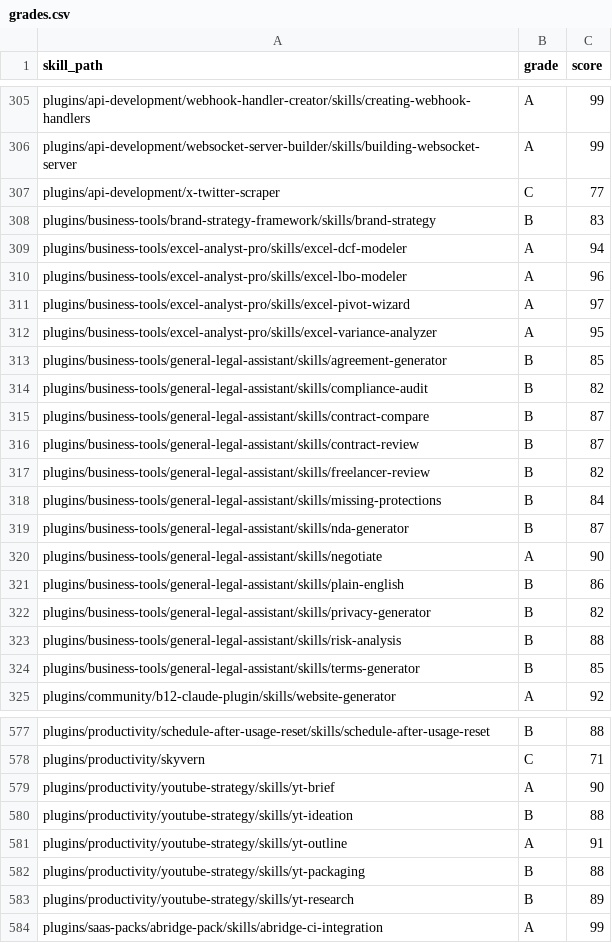
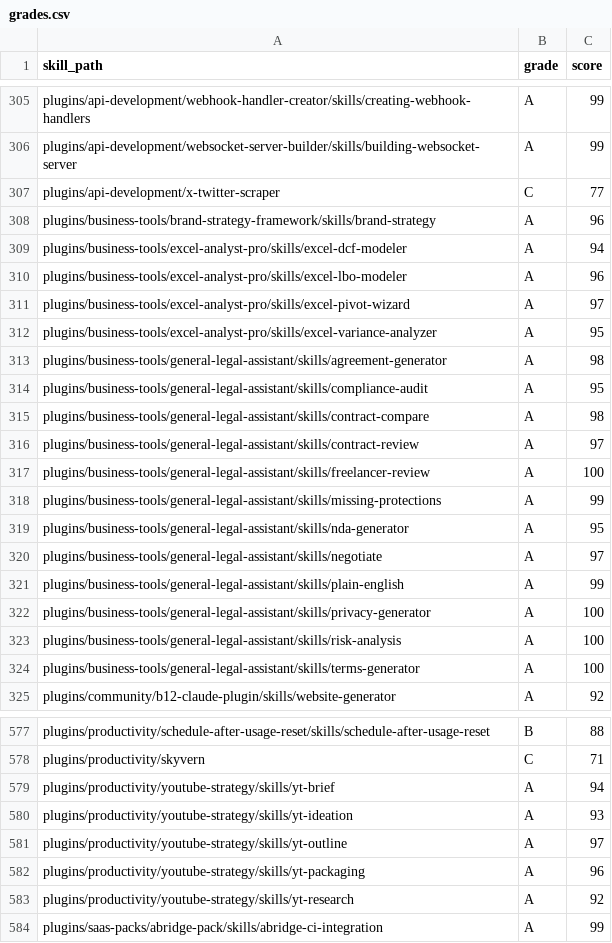
Before and after one commit to Ben-Home/tons-of-skills-marketplace, a CSV file: freshie/grades.csv, drawn as a sheet; only a part is shown, gaps mark what is left out; the diff covers the shown part only.

Commit message:
chore(freshie): publish run 153 repair projections

```diff
--- a/freshie/grades.csv
+++ b/freshie/grades.csv
@@ -307,3 +307,3 @@ plugins/api-development/websocket-server-builder/skills/building-websocket-serve
 plugins/api-development/x-twitter-scraper,C,77
-plugins/business-tools/brand-strategy-framework/skills/brand-strategy,B,83
+plugins/business-tools/brand-strategy-framework/skills/brand-strategy,A,96
 plugins/business-tools/excel-analyst-pro/skills/excel-dcf-modeler,A,94
@@ -312,14 +312,14 @@ plugins/business-tools/excel-analyst-pro/skills/excel-pivot-wizard,A,97
 plugins/business-tools/excel-analyst-pro/skills/excel-variance-analyzer,A,95
-plugins/business-tools/general-legal-assistant/skills/agreement-generator,B,85
-plugins/business-tools/general-legal-assistant/skills/compliance-audit,B,82
-plugins/business-tools/general-legal-assistant/skills/contract-compare,B,87
-plugins/business-tools/general-legal-assistant/skills/contract-review,B,87
-plugins/business-tools/general-legal-assistant/skills/freelancer-review,B,82
-plugins/business-tools/general-legal-assistant/skills/missing-protections,B,84
-plugins/business-tools/general-legal-assistant/skills/nda-generator,B,87
-plugins/business-tools/general-legal-assistant/skills/negotiate,A,90
-plugins/business-tools/general-legal-assistant/skills/plain-english,B,86
-plugins/business-tools/general-legal-assistant/skills/privacy-generator,B,82
-plugins/business-tools/general-legal-assistant/skills/risk-analysis,B,88
-plugins/business-tools/general-legal-assistant/skills/terms-generator,B,85
+plugins/business-tools/general-legal-assistant/skills/agreement-generator,A,98
+plugins/business-tools/general-legal-assistant/skills/compliance-audit,A,95
+plugins/business-tools/general-legal-assistant/skills/contract-compare,A,98
+plugins/business-tools/general-legal-assistant/skills/contract-review,A,97
+plugins/business-tools/general-legal-assistant/skills/freelancer-review,A,100
+plugins/business-tools/general-legal-assistant/skills/missing-protections,A,99
+plugins/business-tools/general-legal-assistant/skills/nda-generator,A,95
+plugins/business-tools/general-legal-assistant/skills/negotiate,A,97
+plugins/business-tools/general-legal-assistant/skills/plain-english,A,99
+plugins/business-tools/general-legal-assistant/skills/privacy-generator,A,100
+plugins/business-tools/general-legal-assistant/skills/risk-analysis,A,100
+plugins/business-tools/general-legal-assistant/skills/terms-generator,A,100
 plugins/community/b12-claude-plugin/skills/website-generator,A,92
@@ -578,7 +578,7 @@ plugins/productivity/schedule-after-usage-reset/skills/schedule-after-usage-rese
 plugins/productivity/skyvern,C,71
-plugins/productivity/youtube-strategy/skills/yt-brief,A,90
-plugins/productivity/youtube-strategy/skills/yt-ideation,B,88
-plugins/productivity/youtube-strategy/skills/yt-outline,A,91
-plugins/productivity/youtube-strategy/skills/yt-packaging,B,88
-plugins/productivity/youtube-strategy/skills/yt-research,B,89
+plugins/productivity/youtube-strategy/skills/yt-brief,A,94
+plugins/productivity/youtube-strategy/skills/yt-ideation,A,93
+plugins/productivity/youtube-strategy/skills/yt-outline,A,97
+plugins/productivity/youtube-strategy/skills/yt-packaging,A,96
+plugins/productivity/youtube-strategy/skills/yt-research,A,92
 plugins/saas-packs/abridge-pack/skills/abridge-ci-integration,A,99
```
Also changed, not shown: 7 edited cells elsewhere in this file, 48 other files.
